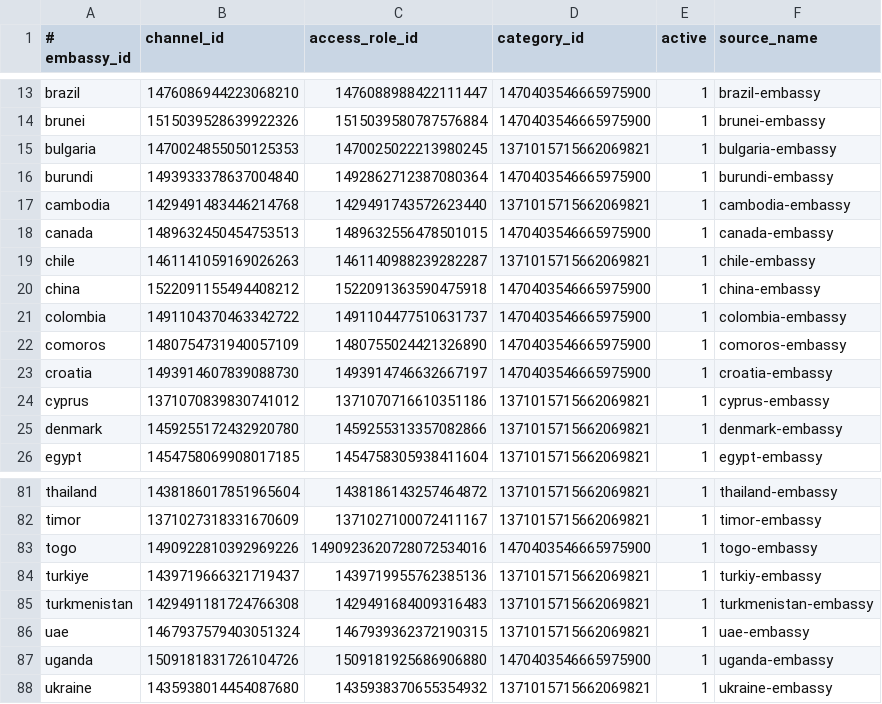
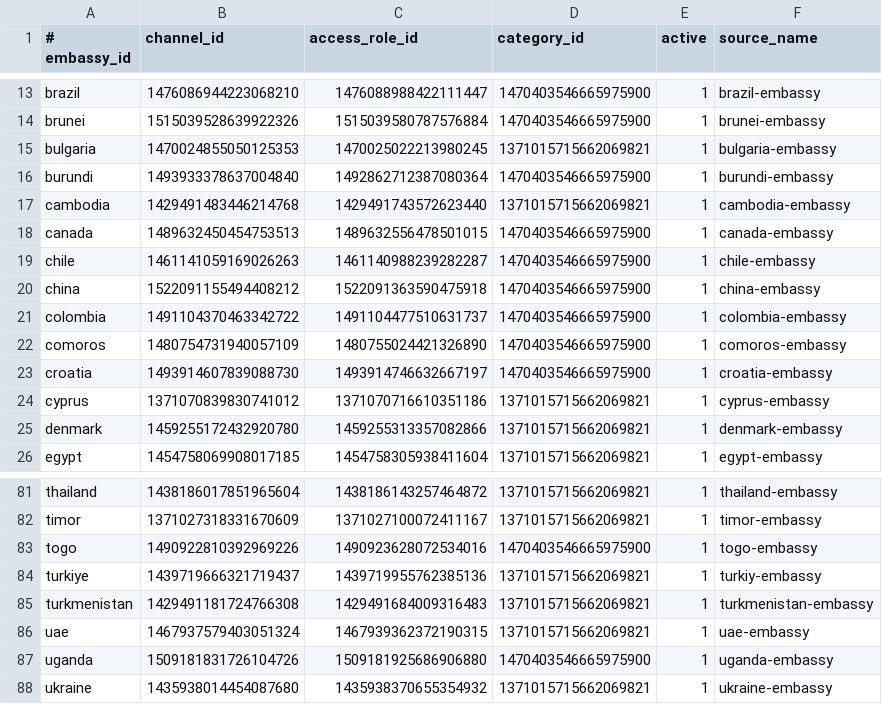
Before and after one commit to DepAsset/india-embassy-bot, a TSV file: data/legacy_embassies.tsv, drawn as a sheet; only a part is shown, gaps mark what is left out.

Commit message:
Fix Togo Embassy role ID overflow in legacy seed

```diff
--- a/data/legacy_embassies.tsv
+++ b/data/legacy_embassies.tsv
@@ -18,3 +18,3 @@ cambodia|1429491483446214768|1429491743572623440|1371015715662069821|1|cambodia-
 canada|1489632450454753513|1489632556478501015|1470403546665975900|1|canada-embassy
-chile|1461141059169026263|1461140988239282287|1371015715662069821|1|chile-embassy
+chile|1461141059169026263|1461140988239282287|1470403546665975900|1|chile-embassy
 china|1522091155494408212|1522091363590475918|1470403546665975900|1|china-embassy
@@ -82,3 +82,3 @@ thailand|1438186017851965604|1438186143257464872|1371015715662069821|1|thailand-
 timor|1371027318331670609|1371027100072411167|1371015715662069821|1|timor-embassy
-togo|1490922810392969226|1490923620728072534016|1470403546665975900|1|togo-embassy
+togo|1490922810392969226|1490923628072534016|1470403546665975900|1|togo-embassy
 turkiye|1439719666321719437|1439719955762385136|1371015715662069821|1|turkiy-embassy
```
